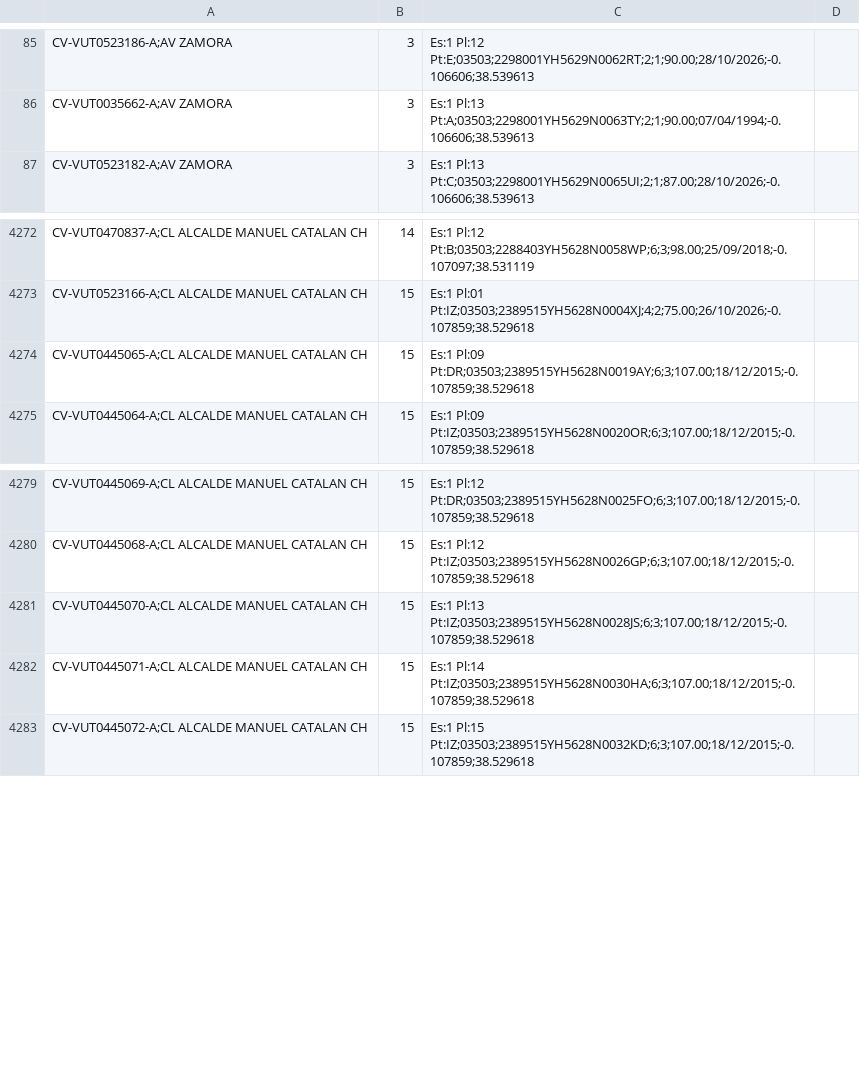
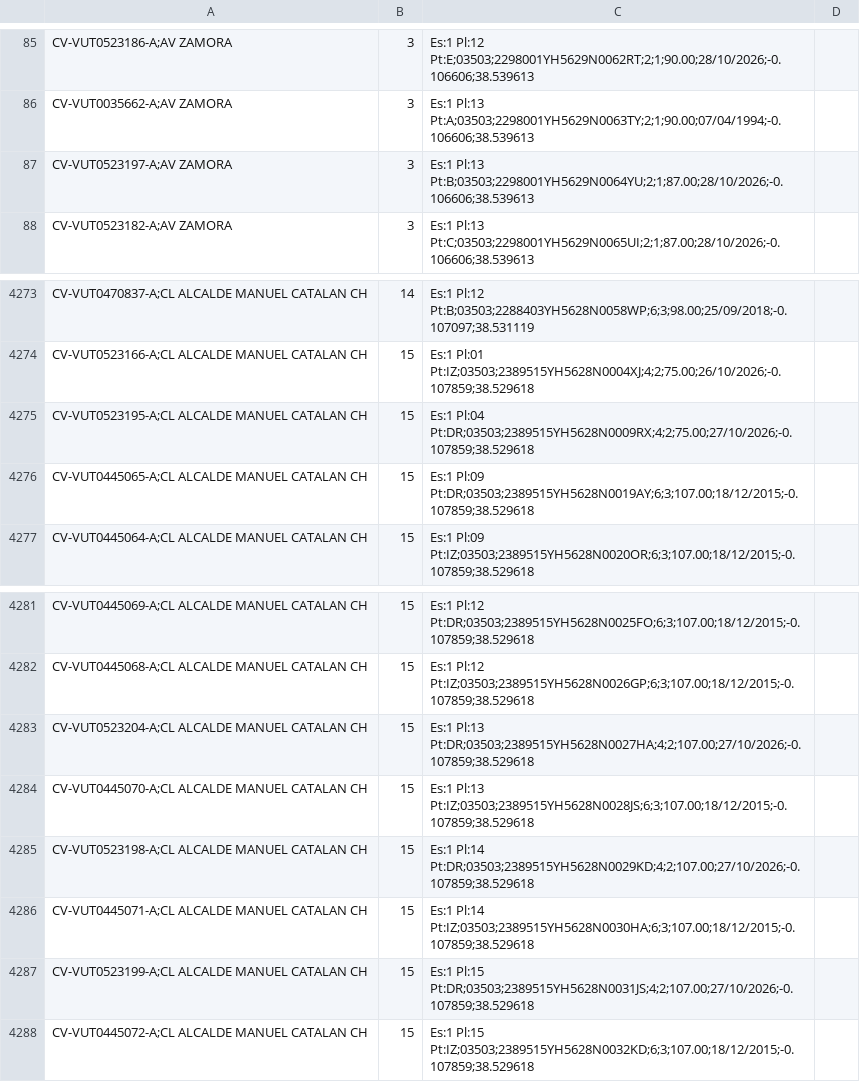
Before and after one commit to JoseHino/mapa-vut-benidorm, a CSV file: VUT_Benidorm_geolocalizadas.csv, drawn as a sheet; only a part is shown, gaps mark what is left out; the diff names each change by its address in the sheet, - before the commit and + after, or states it on an @@ line.

```diff
--- a/VUT_Benidorm_geolocalizadas.csv
+++ b/VUT_Benidorm_geolocalizadas.csv
+row 87: CV-VUT0523197-A;AV ZAMORA | 3 | Es:1 Pl:13 Pt:B;03503;2298001YH5629N0064YU;2;1;87.00;28/10/2026;-0.106606;38.539613
+row 4275: CV-VUT0523195-A;CL ALCALDE MANUEL CATALAN CH | 15 | Es:1 Pl:04 Pt:DR;03503;2389515YH5628N0009RX;4;2;75.00;27/10/2026;-0.107859;38.529618
+row 4283: CV-VUT0523204-A;CL ALCALDE MANUEL CATALAN CH | 15 | Es:1 Pl:13 Pt:DR;03503;2389515YH5628N0027HA;4;2;107.00;27/10/2026;-0.107859;38.529618
+row 4285: CV-VUT0523198-A;CL ALCALDE MANUEL CATALAN CH | 15 | Es:1 Pl:14 Pt:DR;03503;2389515YH5628N0029KD;4;2;107.00;27/10/2026;-0.107859;38.529618
+row 4287: CV-VUT0523199-A;CL ALCALDE MANUEL CATALAN CH | 15 | Es:1 Pl:15 Pt:DR;03503;2389515YH5628N0031JS;4;2;107.00;27/10/2026;-0.107859;38.529618
```
Also changed, not shown: 5 other files.
